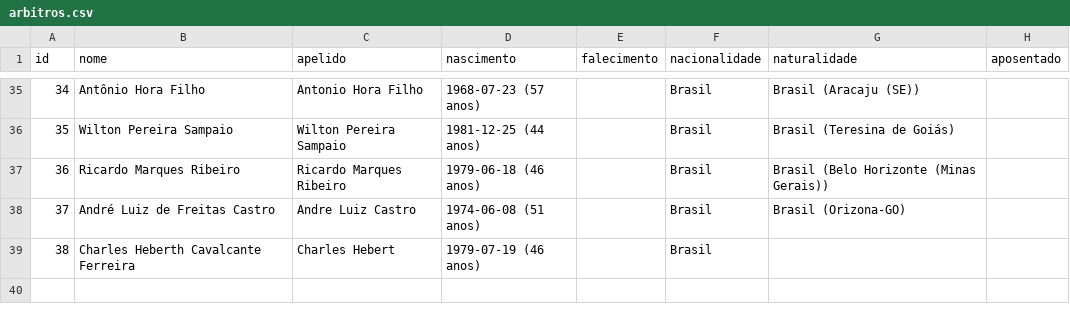
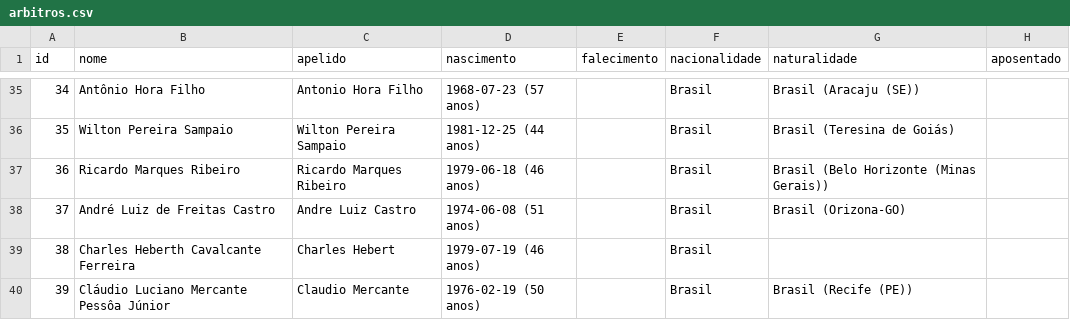
Before and after one commit to shinzatokazuya/kamusari, a CSV file: novo_bd1971_robusto/output_csvs/arbitros.csv, drawn as a sheet; only a part is shown, gaps mark what is left out.

```diff
--- a/novo_bd1971_robusto/output_csvs/arbitros.csv
+++ b/novo_bd1971_robusto/output_csvs/arbitros.csv
@@ -39 +39,2 @@ id,nome,apelido,nascimento,falecimento,nacionalidade,naturalidade,aposentado
 38,Charles Heberth Cavalcante Ferreira,Charles Hebert,1979-07-19 (46 anos),,Brasil,,
+39,Cláudio Luciano Mercante Pessôa Júnior,Claudio Mercante,1976-02-19 (50 anos),,Brasil,Brasil (Recife (PE)),
```
Also changed, not shown: novo_bd1971_robusto/output_csvs/arbitros_em_partida.csv, novo_bd1971_robusto/output_csvs/jogadores.csv, 5 other files.
